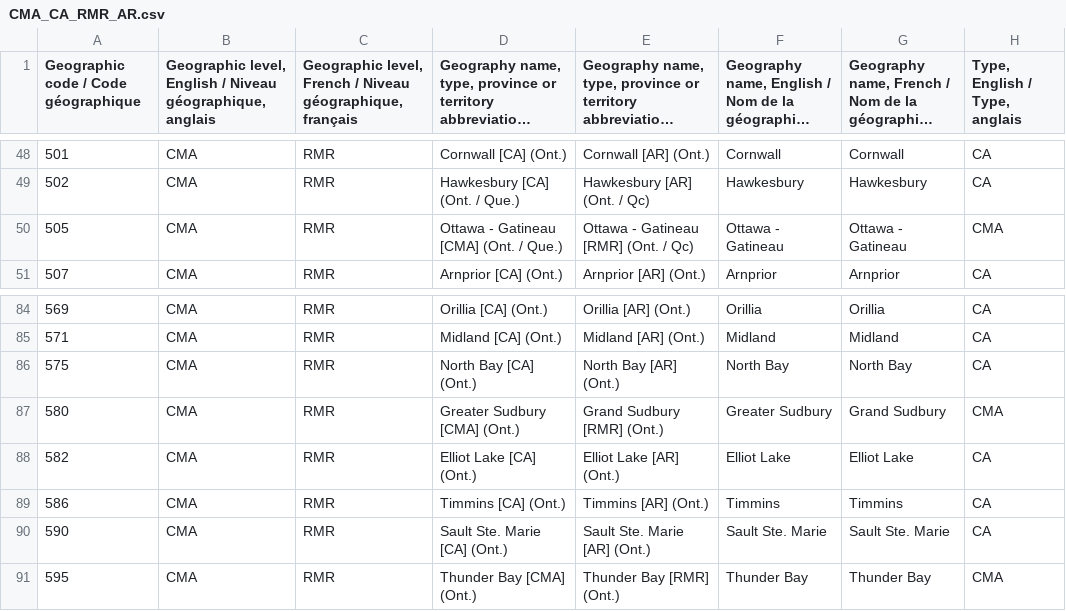
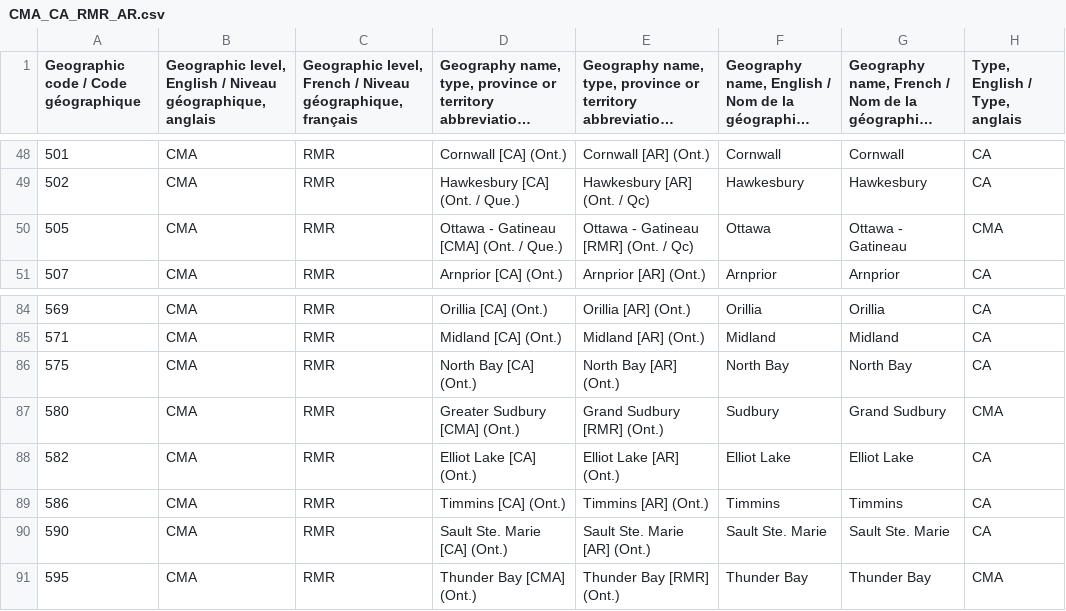
Before and after one commit to CornUkOpia/CornUkOpia.github.io, a CSV file: CANDEV project/CMA_CA_RMR_AR.csv, drawn as a sheet; only a part is shown, gaps mark what is left out; long unchanged cells end in …; the diff names each change by its address in the sheet, - before the commit and + after, or states it on an @@ line.

```diff
--- a/CANDEV project/CMA_CA_RMR_AR.csv
+++ b/CANDEV project/CMA_CA_RMR_AR.csv
-F50: Ottawa - Gatineau
+F50: Ottawa
-F87: Greater Sudbury
+F87: Sudbury
```
Also changed, not shown: CANDEV project/CANDEVEconAndEducationSpending.csv, 4 other files.
